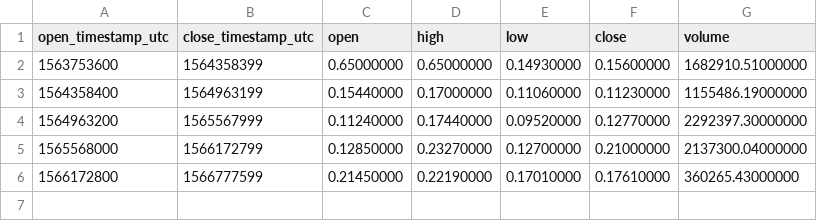
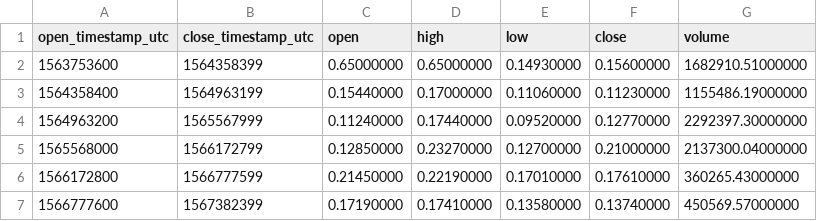
Before and after one commit to cryptobigbro/binance-DUSKPAX, a CSV file: binance-DUSKPAX-1w.csv, drawn as a sheet; the diff names each change by its address in the sheet, - before the commit and + after, or states it on an @@ line.

```diff
--- a/binance-DUSKPAX-1w.csv
+++ b/binance-DUSKPAX-1w.csv
+row 7: 1566777600 | 1567382399 | 0.17190000 | 0.17410000 | 0.13580000 | 0.13740000 | 450569.57000000
```
Also changed, not shown: binance-DUSKPAX-1d.csv, binance-DUSKPAX-1h.csv, 1 other file.
